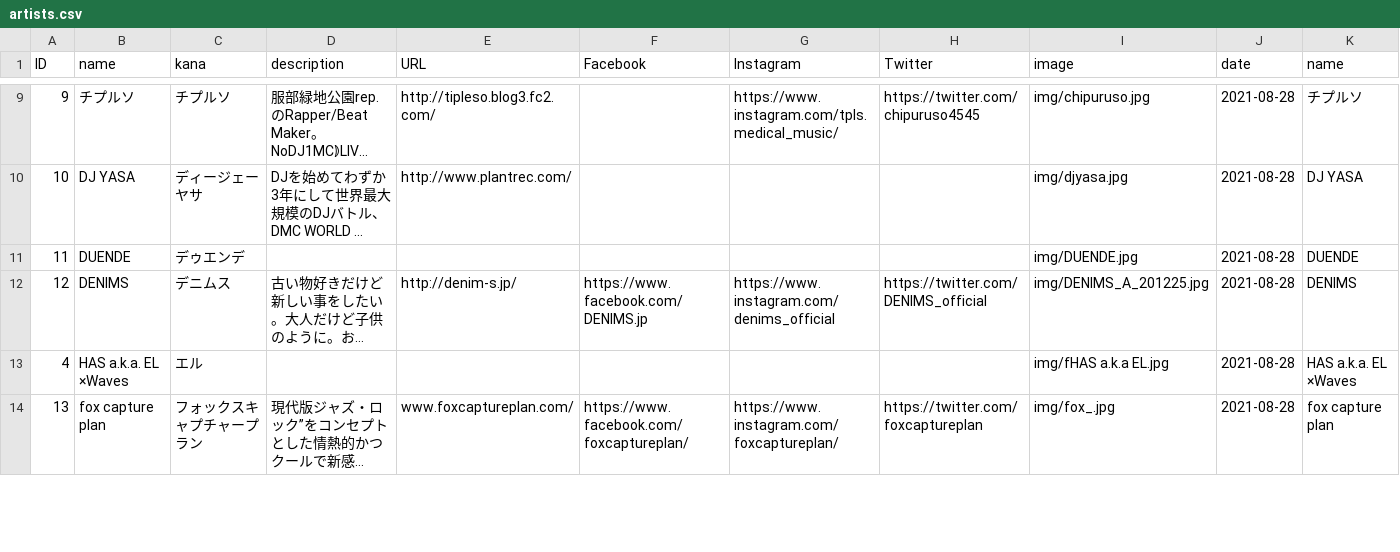
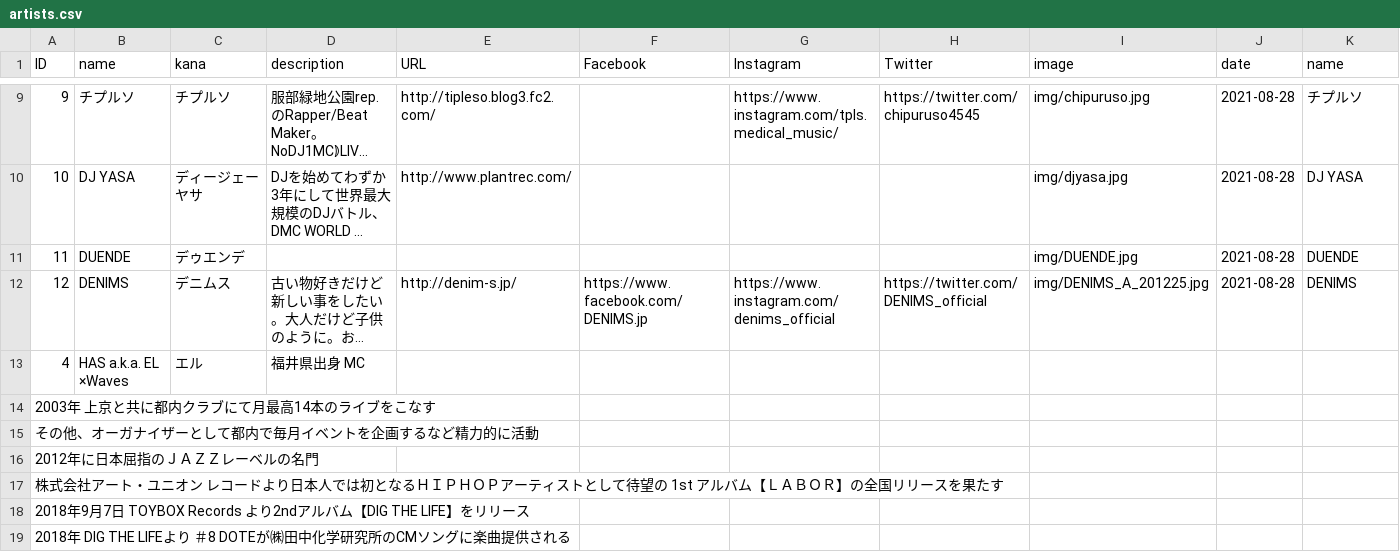
Before and after one commit to shirayamamusicvillage/shirayamamusicvillage.github.io, a CSV file: csv/artists.csv, drawn as a sheet; only a part is shown, gaps mark what is left out; the shorter side is filled out with more unchanged rows; long unchanged cells end in …; the diff covers the shown part only; the diff names each change by its address in the sheet, - before the commit and + after, or states it on an @@ line.

Commit message:
Update artists.csv

```diff
--- a/csv/artists.csv
+++ b/csv/artists.csv
-D13 (description): (empty)
+D13 (description): 福井県出身 MC
-I13 (image): img/fHAS a.k.a EL.jpg
+I13 (image): (empty)
-J13 (date): 2021-08-28
+J13 (date): (empty)
-K13 (name): HAS a.k.a. EL ×Waves
+K13 (name): (empty)
+row 14: 2003年 上京と共に都内クラブにて月最高14本のライブをこなす
+row 15: その他、オーガナイザーとして都内で毎月イベントを企画するなど精力的に活動
+row 16: 2012年に日本屈指のＪＡＺＺレーベルの名門
+row 17: 株式会社アート・ユニオン レコードより日本人では初となるＨＩＰＨＯＰアーティストとして待望の 1st アルバム【ＬＡＢＯＲ】の全国リリースを果たす
+row 18: 2018年9月7日 TOYBOX Records より2ndアルバム【DIG THE LIFE】をリリース
+row 19: 2018年 DIG THE LIFEより ＃8 DOTEが㈱田中化学研究所のCMソングに楽曲提供される
```
Also changed, not shown: 2 added rows and 1 edited cell elsewhere in this file.
